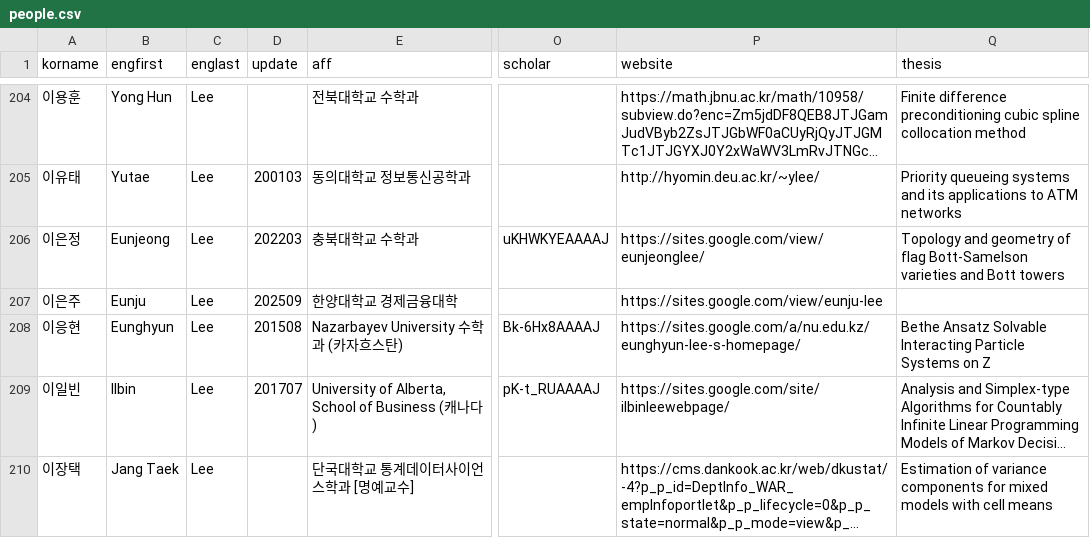
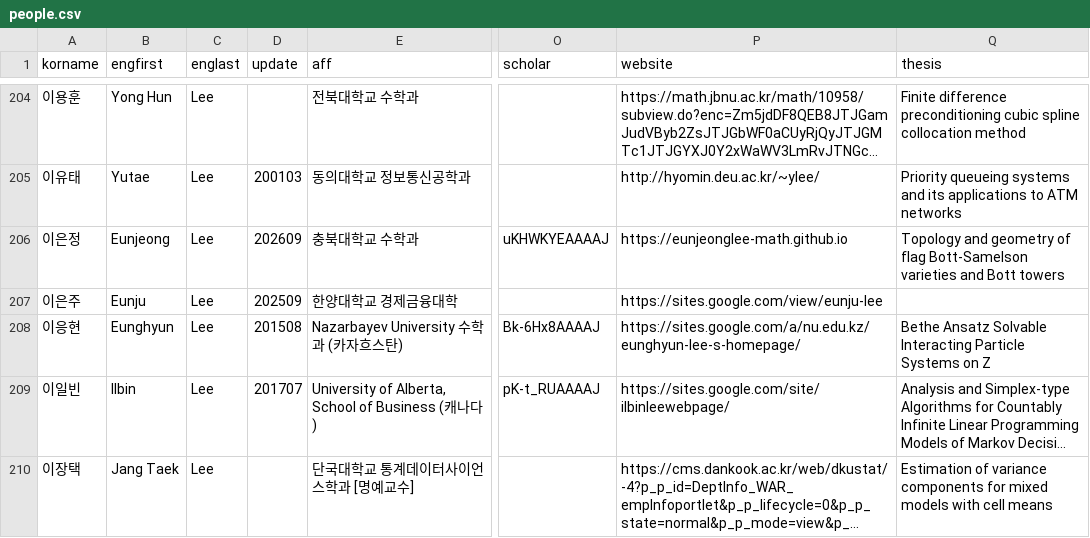
Before and after one commit to mathsci-kaist/mathsci-kaist.github.io, a CSV file: assets/data/people.csv, drawn as a sheet; only a part is shown, gaps mark what is left out; long unchanged cells end in …; the diff names each change by its address in the sheet, - before the commit and + after, or states it on an @@ line.

```diff
--- a/assets/data/people.csv
+++ b/assets/data/people.csv
-D206 (update): 202203
+D206 (update): 202609
-P206 (website): https://sites.google.com/view/eunjeonglee/
+P206 (website): https://eunjeonglee-math.github.io
```
